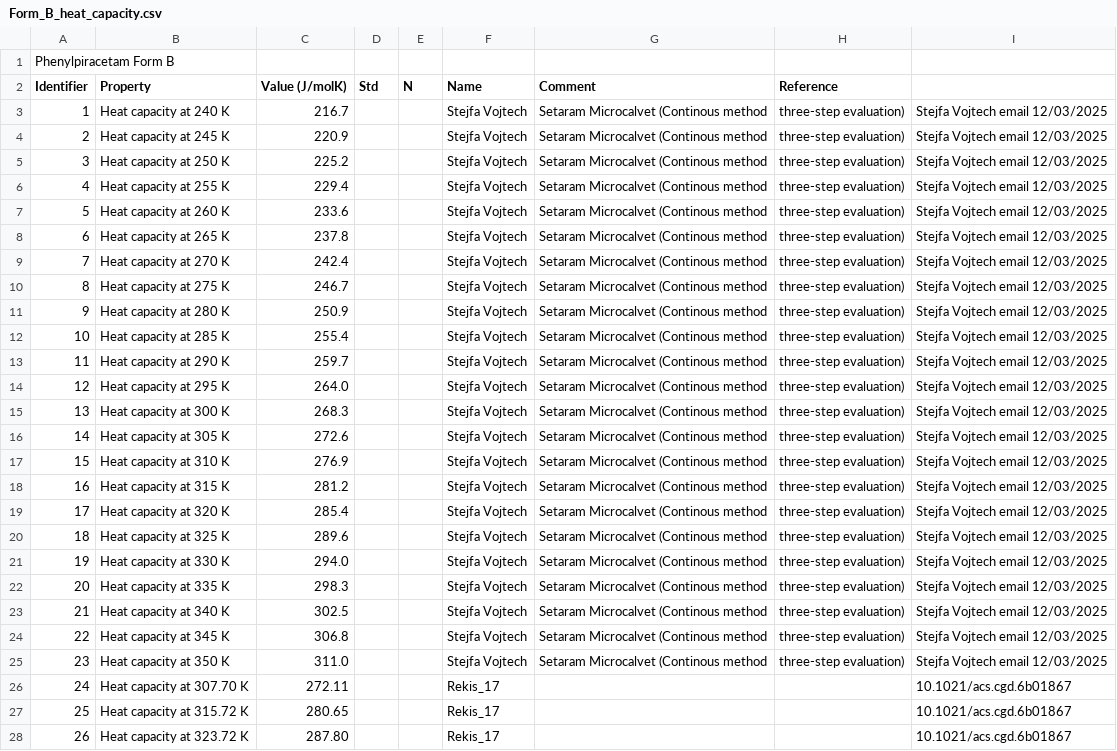
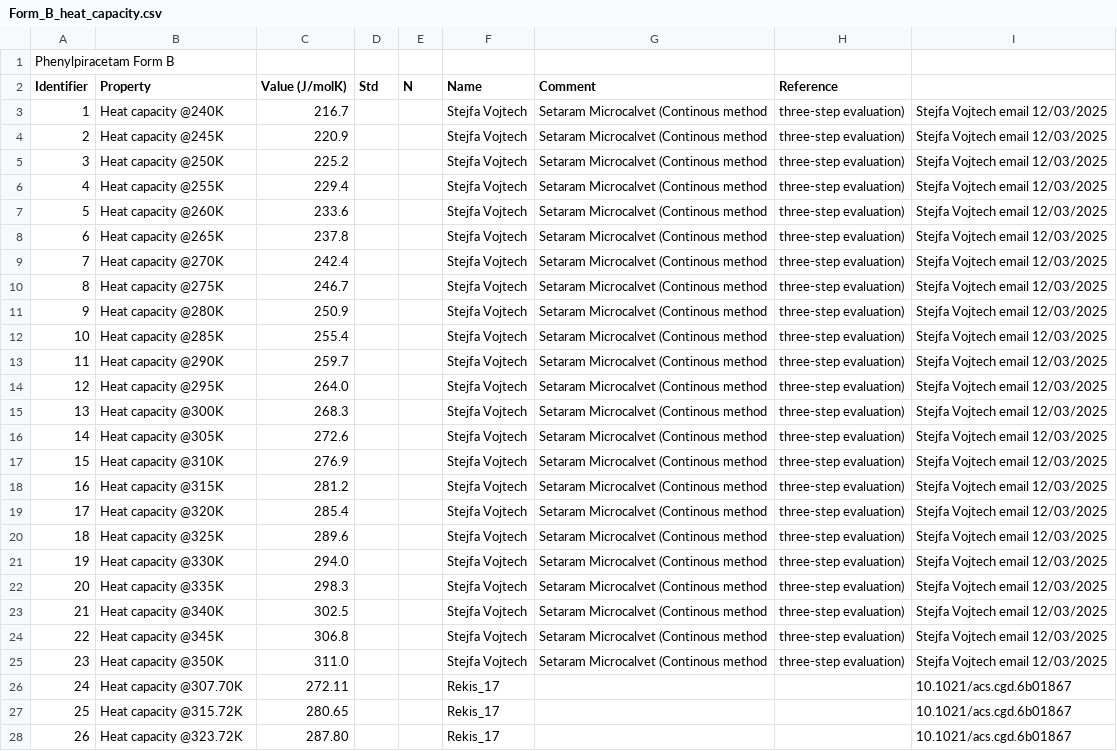
Before and after one commit to ccdc-opensource/collaboration-bestcsp-experimental-data, a CSV file: Form_B_heat_capacity.csv, drawn as a sheet; only a part is shown; the diff covers the shown part only; the diff names each change by its address in the sheet, - before the commit and + after, or states it on an @@ line.

Commit message:
Update Form_B_heat_capacity.csv
Replaced at with @

```diff
--- a/Form_B_heat_capacity.csv
+++ b/Form_B_heat_capacity.csv
-B3 (Property): Heat capacity at 240 K
+B3 (Property): Heat capacity @240K
-B4 (Property): Heat capacity at 245 K
+B4 (Property): Heat capacity @245K
-B5 (Property): Heat capacity at 250 K
+B5 (Property): Heat capacity @250K
-B6 (Property): Heat capacity at 255 K
+B6 (Property): Heat capacity @255K
-B7 (Property): Heat capacity at 260 K
+B7 (Property): Heat capacity @260K
-B8 (Property): Heat capacity at 265 K
+B8 (Property): Heat capacity @265K
-B9 (Property): Heat capacity at 270 K
+B9 (Property): Heat capacity @270K
-B10 (Property): Heat capacity at 275 K
+B10 (Property): Heat capacity @275K
-B11 (Property): Heat capacity at 280 K
+B11 (Property): Heat capacity @280K
-B12 (Property): Heat capacity at 285 K
+B12 (Property): Heat capacity @285K
-B13 (Property): Heat capacity at 290 K
+B13 (Property): Heat capacity @290K
-B14 (Property): Heat capacity at 295 K
+B14 (Property): Heat capacity @295K
-B15 (Property): Heat capacity at 300 K
+B15 (Property): Heat capacity @300K
-B16 (Property): Heat capacity at 305 K
+B16 (Property): Heat capacity @305K
-B17 (Property): Heat capacity at 310 K
+B17 (Property): Heat capacity @310K
-B18 (Property): Heat capacity at 315 K
+B18 (Property): Heat capacity @315K
-B19 (Property): Heat capacity at 320 K
+B19 (Property): Heat capacity @320K
-B20 (Property): Heat capacity at 325 K
+B20 (Property): Heat capacity @325K
-B21 (Property): Heat capacity at 330 K
+B21 (Property): Heat capacity @330K
-B22 (Property): Heat capacity at 335 K
+B22 (Property): Heat capacity @335K
-B23 (Property): Heat capacity at 340 K
+B23 (Property): Heat capacity @340K
-B24 (Property): Heat capacity at 345 K
+B24 (Property): Heat capacity @345K
-B25 (Property): Heat capacity at 350 K
+B25 (Property): Heat capacity @350K
-B26 (Property): Heat capacity at 307.70 K
+B26 (Property): Heat capacity @307.70K
-B27 (Property): Heat capacity at 315.72 K
+B27 (Property): Heat capacity @315.72K
-B28 (Property): Heat capacity at 323.72 K
+B28 (Property): Heat capacity @323.72K
```
Also changed, not shown: 7 edited cells elsewhere in this file.
